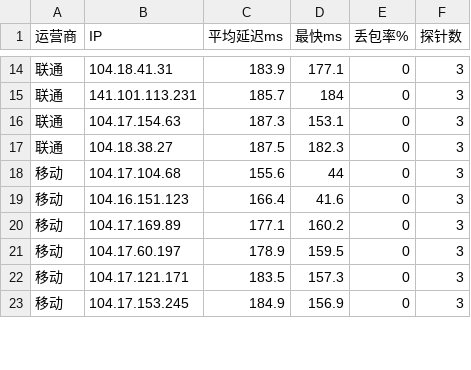
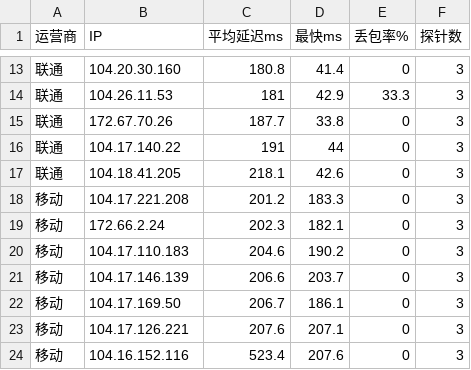
Before and after one commit to K775KK/cfopt, a CSV file: result.csv, drawn as a sheet; only a part is shown, gaps mark what is left out; the diff covers the shown part only.

```diff
--- a/result.csv
+++ b/result.csv
@@ -14,10 +13,12 @@
-联通,104.18.41.31,183.9,177.1,0,3
-联通,141.101.113.231,185.7,184,0,3
-联通,104.17.154.63,187.3,153.1,0,3
-联通,104.18.38.27,187.5,182.3,0,3
-移动,104.17.104.68,155.6,44,0,3
-移动,104.16.151.123,166.4,41.6,0,3
-移动,104.17.169.89,177.1,160.2,0,3
-移动,104.17.60.197,178.9,159.5,0,3
-移动,104.17.121.171,183.5,157.3,0,3
-移动,104.17.153.245,184.9,156.9,0,3
+联通,104.20.30.160,180.8,41.4,0,3
+联通,104.26.11.53,181,42.9,33.3,3
+联通,172.67.70.26,187.7,33.8,0,3
+联通,104.17.140.22,191,44,0,3
+联通,104.18.41.205,218.1,42.6,0,3
+移动,104.17.221.208,201.2,183.3,0,3
+移动,172.66.2.24,202.3,182.1,0,3
+移动,104.17.110.183,204.6,190.2,0,3
+移动,104.17.146.139,206.6,203.7,0,3
+移动,104.17.169.50,206.7,186.1,0,3
+移动,104.17.126.221,207.6,207.1,0,3
+移动,104.16.152.116,523.4,207.6,0,3
```
Also changed, not shown: 3 added rows, 5 removed rows and 26 edited cells elsewhere in this file, 1 other file.
